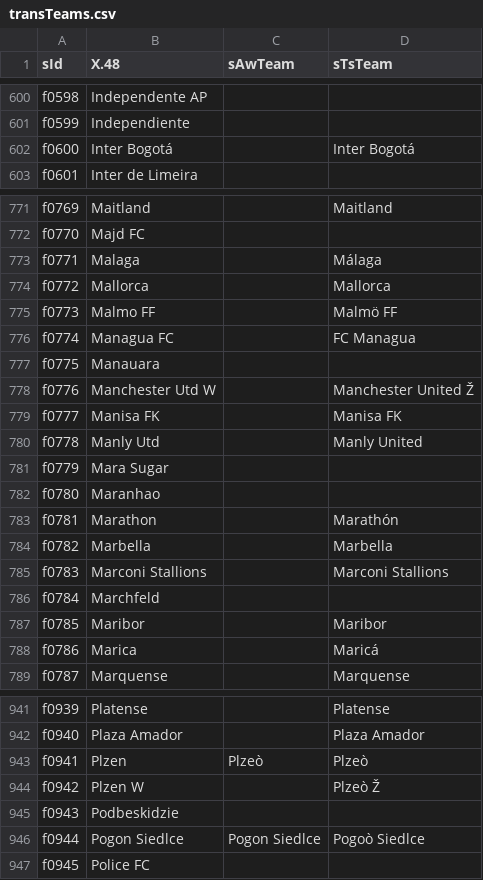
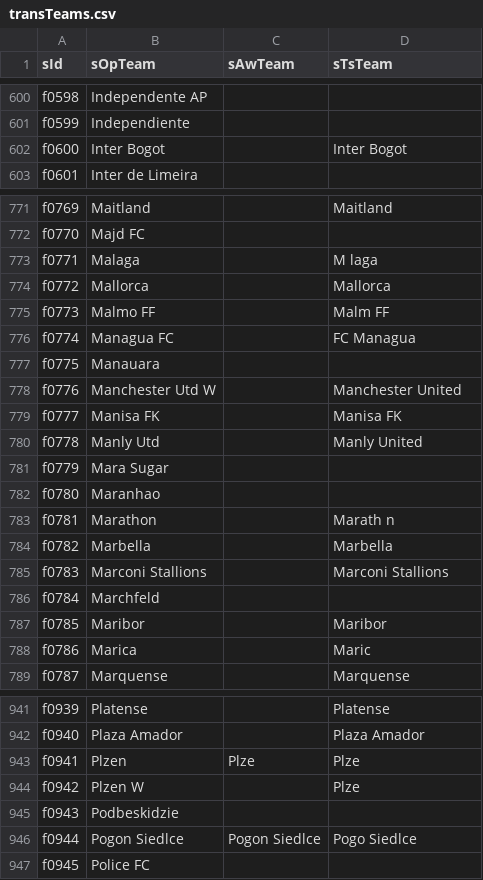
Before and after one commit to jaroslavjerhot/betCompare2, a CSV file: data/transTeams.csv, drawn as a sheet; only a part is shown, gaps mark what is left out; the diff covers the shown part only; the diff names each change by its address in the sheet, - before the commit and + after, or states it on an @@ line.

Commit message:
new teams

```diff
--- a/data/transTeams.csv
+++ b/data/transTeams.csv
-B1: X.48
+B1: sOpTeam
-B602 (sOpTeam): Inter Bogotá
+B602 (sOpTeam): Inter Bogot
-D602 (sTsTeam): Inter Bogotá
+D602 (sTsTeam): Inter Bogot
-D773 (sTsTeam): Málaga
+D773 (sTsTeam): M laga
-D775 (sTsTeam): Malmö FF
+D775 (sTsTeam): Malm FF
-D778 (sTsTeam): Manchester United Ž
+D778 (sTsTeam): Manchester United
-D783 (sTsTeam): Marathón
+D783 (sTsTeam): Marath n
-D788 (sTsTeam): Maricá
+D788 (sTsTeam): Maric
-C943 (sAwTeam): Plzeò
+C943 (sAwTeam): Plze
-D943 (sTsTeam): Plzeò
+D943 (sTsTeam): Plze
-D944 (sTsTeam): Plzeò Ž
+D944 (sTsTeam): Plze
-D946 (sTsTeam): Pogoò Siedlce
+D946 (sTsTeam): Pogo Siedlce
```
Also changed, not shown: 74 edited cells elsewhere in this file, 1 other file.
